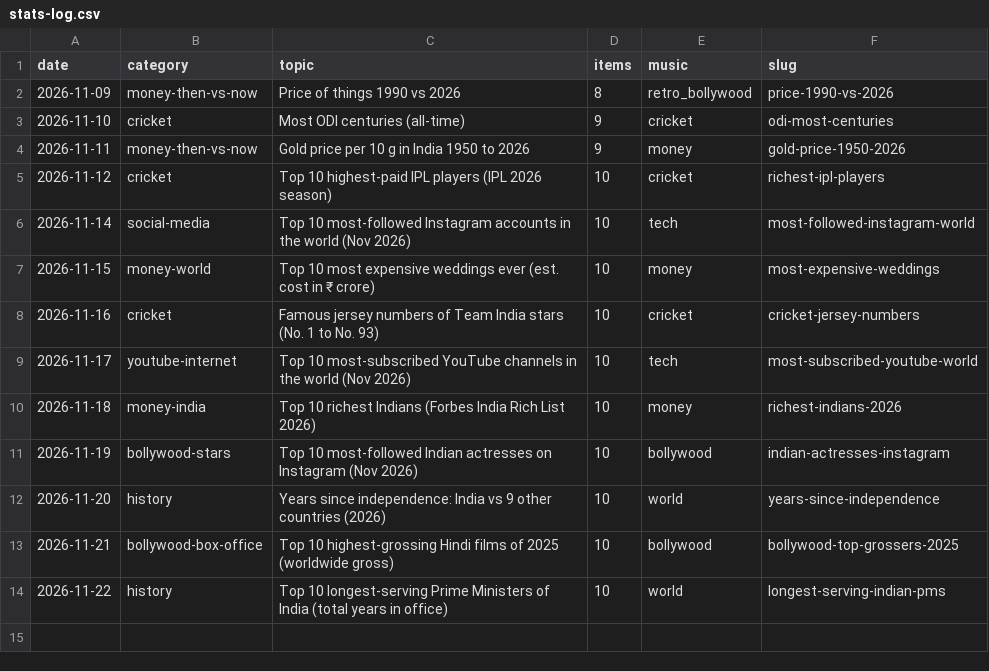
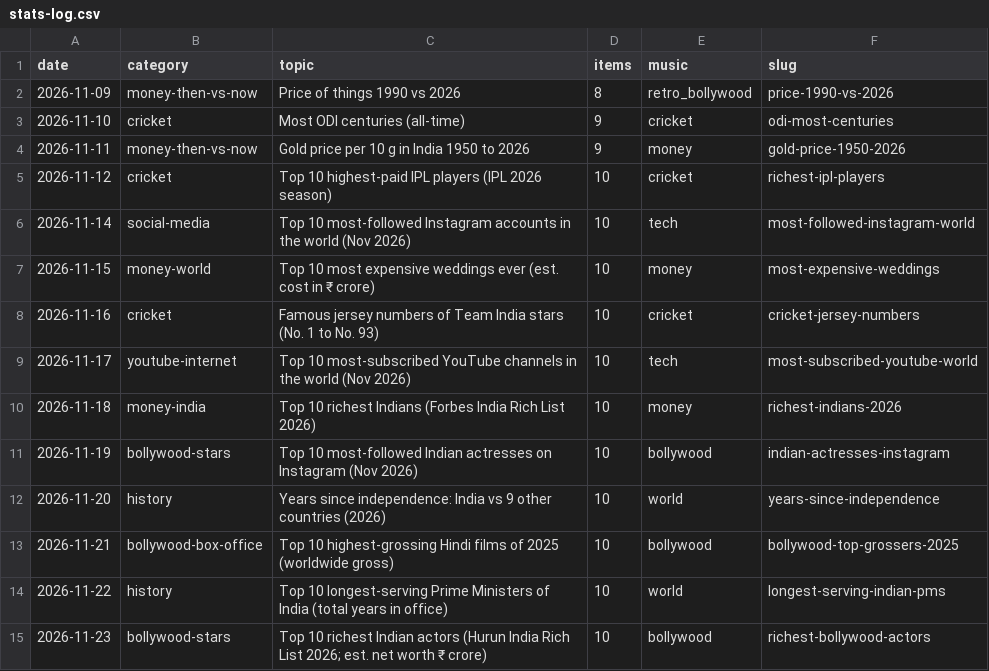
Before and after one commit to funfluencerguru/funfluencer-videos, a CSV file: tools/stats-log.csv, drawn as a sheet; the diff names each change by its address in the sheet, - before the commit and + after, or states it on an @@ line.

```diff
--- a/tools/stats-log.csv
+++ b/tools/stats-log.csv
+row 15: 2026-11-23 | bollywood-stars | Top 10 richest Indian actors (Hurun India Rich List 2026; est. net worth ₹ crore) | 10 | bollywood | richest-bollywood-actors
```
Also changed, not shown: 3 other files.
